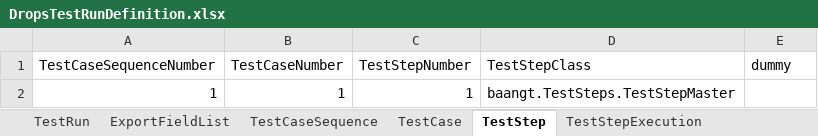
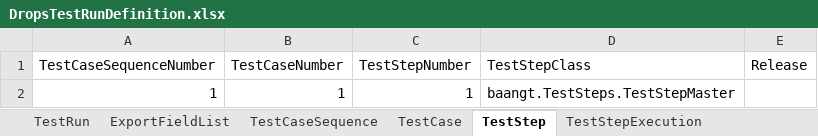
Before and after one commit to Athos1972/baangt, an Excel workbook: DropsTestRunDefinition.xlsx, sheet TestStep, drawn as a sheet; values as stored, in another font and other column widths than the file's, no borders; the diff names each change by its address in the sheet, - before the commit and + after, or states it on an @@ line.

```diff
--- a/DropsTestRunDefinition.xlsx (sheet TestStep)
+++ b/DropsTestRunDefinition.xlsx (sheet TestStep)
-E1: dummy
+E1: Release
```
Also changed, not shown: sheet TestCaseSequence, 4 other files.
